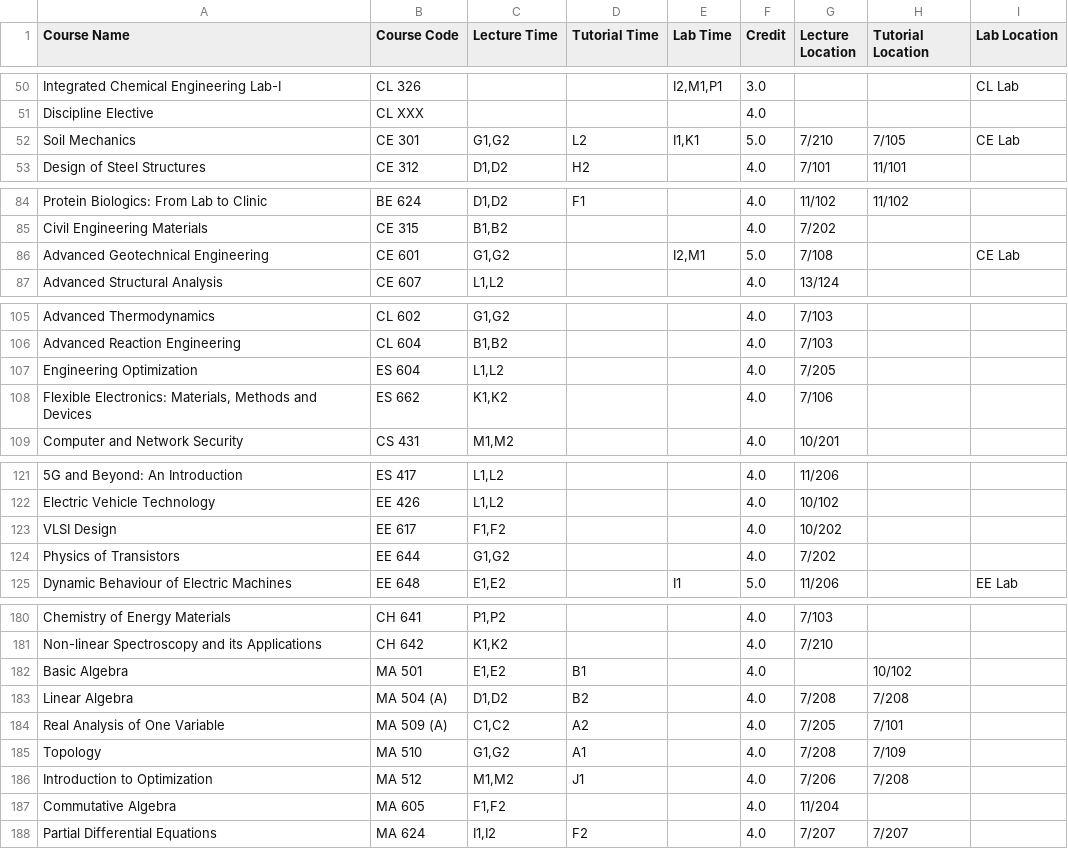
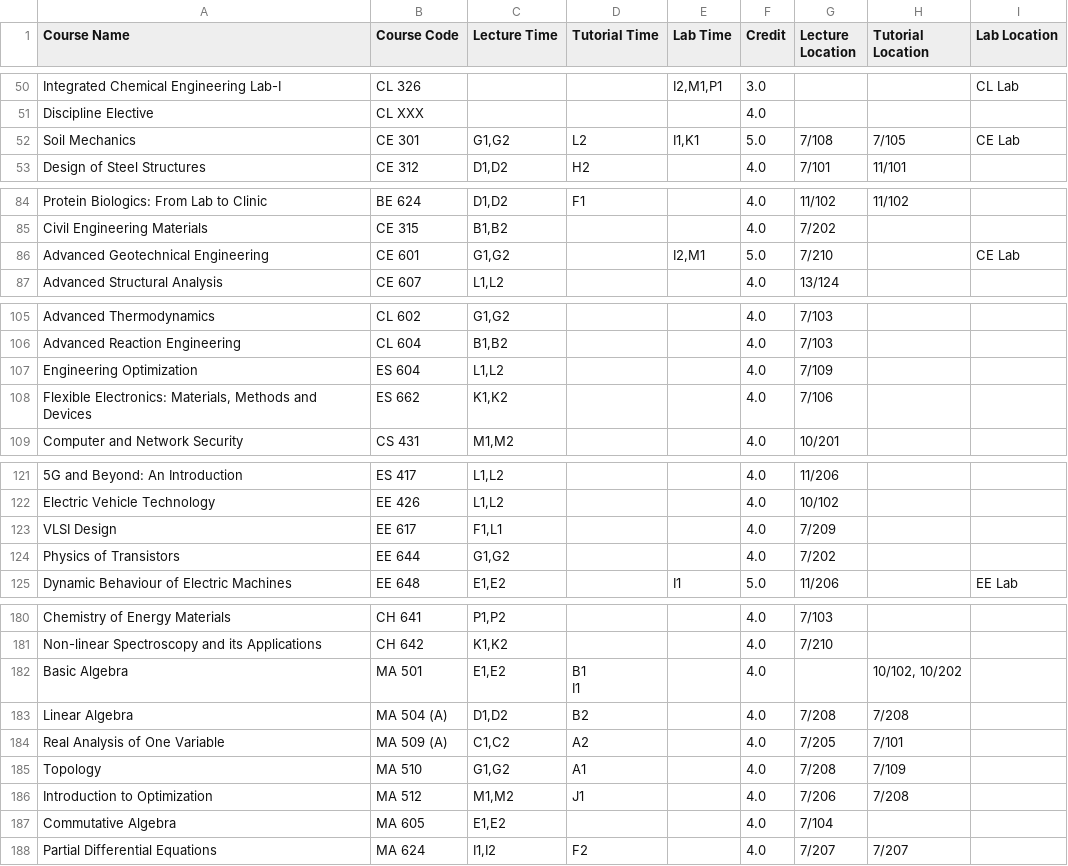
Before and after one commit to Naveen-Pal/timetable, a CSV file: Updated_Processed_Timetable.csv, drawn as a sheet; only a part is shown, gaps mark what is left out; ↵ is a line break in a cell; the diff covers the shown part only; the diff names each change by its address in the sheet, - before the commit and + after, or states it on an @@ line.

```diff
--- a/Updated_Processed_Timetable.csv
+++ b/Updated_Processed_Timetable.csv
-G52 (Lecture Location): 7/210
+G52 (Lecture Location): 7/108
-G86 (Lecture Location): 7/108
+G86 (Lecture Location): 7/210
-G107 (Lecture Location): 7/205
+G107 (Lecture Location): 7/109
-C123 (Lecture Time): F1,F2
+C123 (Lecture Time): F1,L1
-G123 (Lecture Location): 10/202
+G123 (Lecture Location): 7/209
-D182 (Tutorial Time): B1
+D182 (Tutorial Time): B1 ↵ I1
-H182 (Tutorial Location): 10/102
+H182 (Tutorial Location): 10/102, 10/202
-C187 (Lecture Time): F1,F2
+C187 (Lecture Time): E1,E2
-G187 (Lecture Location): 11/204
+G187 (Lecture Location): 7/104
```
Also changed, not shown: 1 edited cell elsewhere in this file, Timetable.csv.
